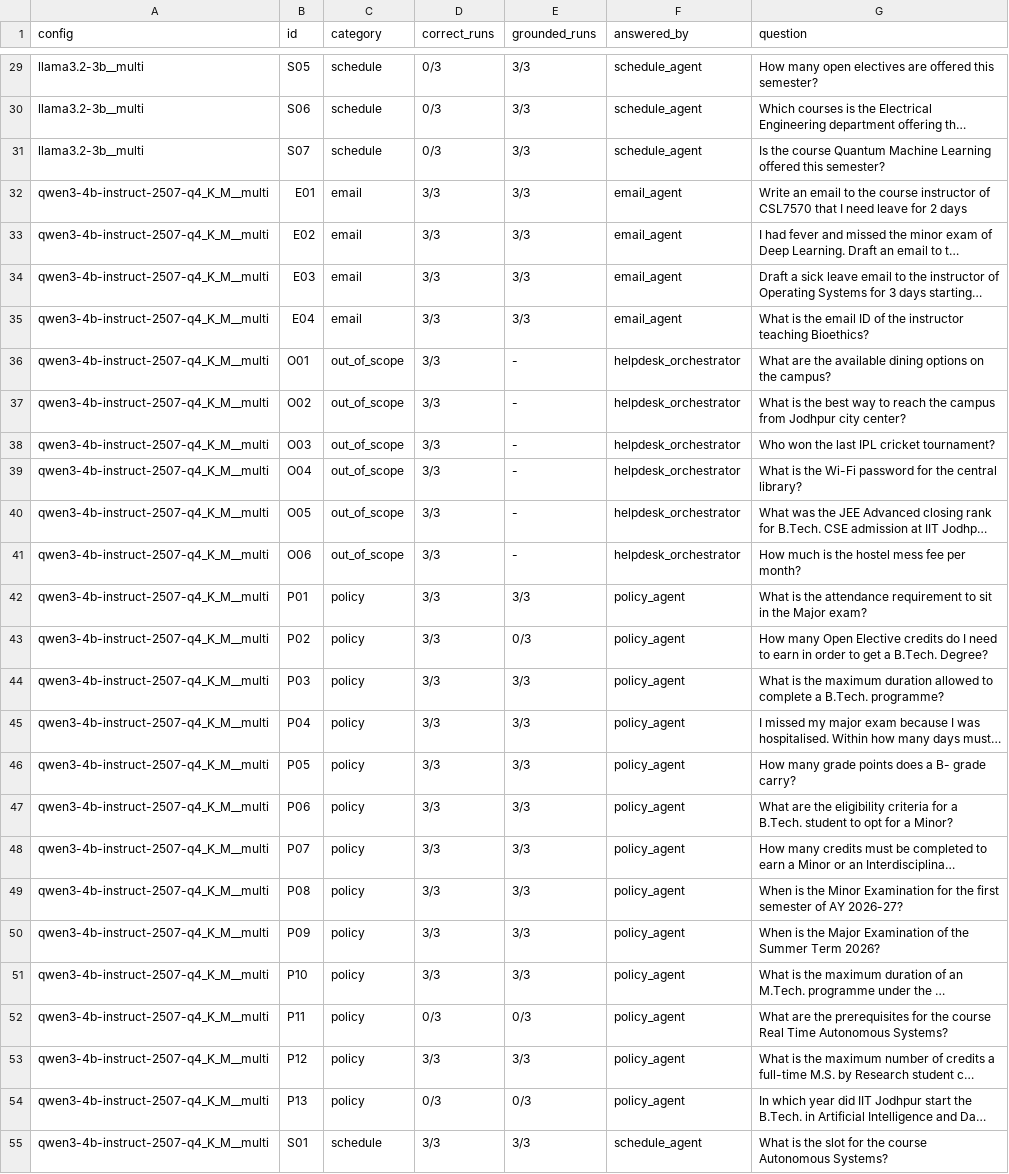
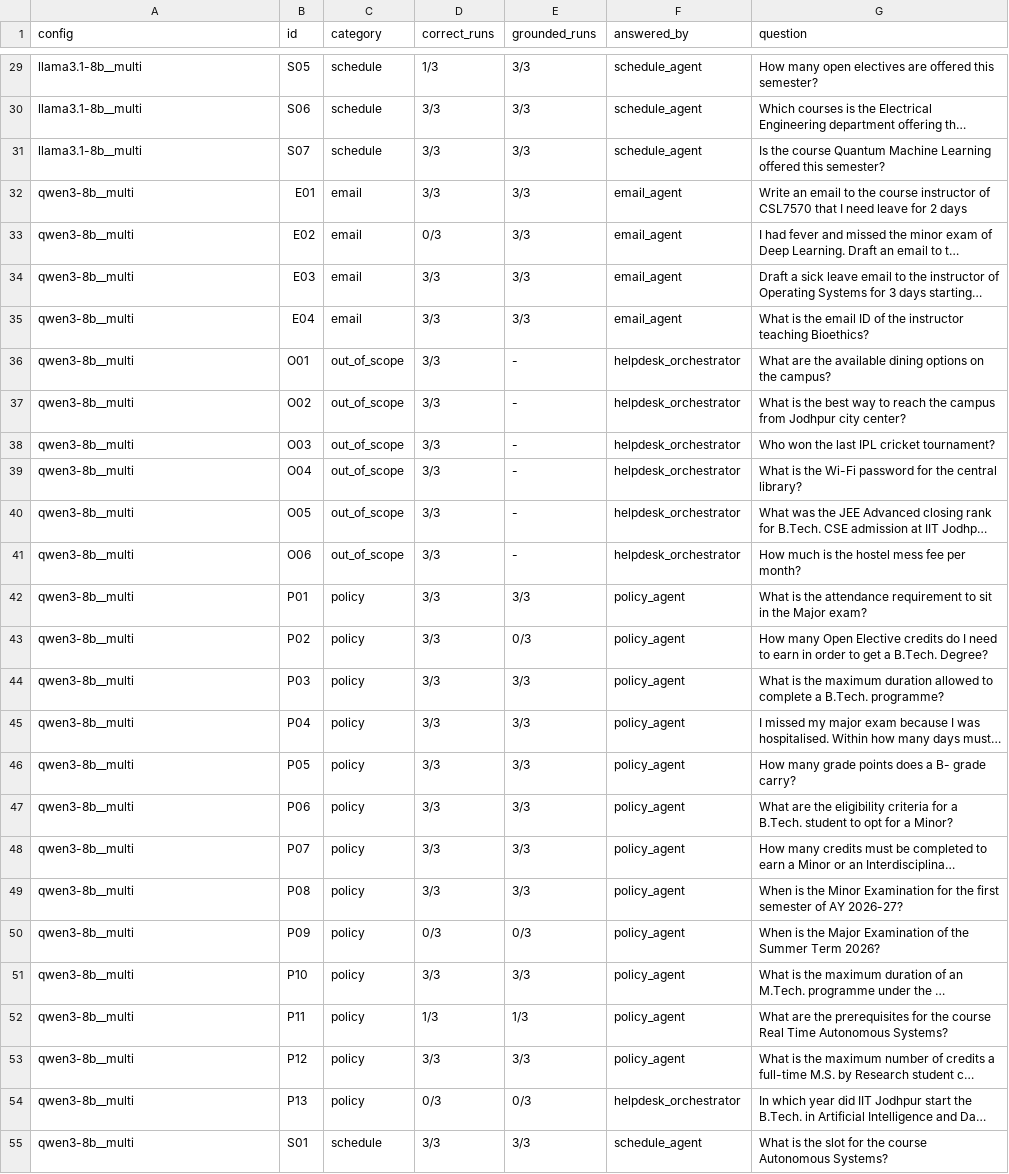
Before and after one commit to Arinpatel18/Multi-Agent-Academic-Helpdesk, a CSV file: eval/results/per_question.csv, drawn as a sheet; only a part is shown, gaps mark what is left out; long unchanged cells end in …; the diff covers the shown part only; the diff names each change by its address in the sheet, - before the commit and + after, or states it on an @@ line.

```diff
--- a/eval/results/per_question.csv
+++ b/eval/results/per_question.csv
-A29:A31 (config): llama3.2-3b__multi
+A29:A31 (config): llama3.1-8b__multi
-D29 (correct_runs): 0/3
+D29 (correct_runs): 1/3
-D30:D31 (correct_runs): 0/3
+D30:D31 (correct_runs): 3/3
-A32:A55 (config): qwen3-4b-instruct-2507-q4_K_M__multi
+A32:A55 (config): qwen3-8b__multi
-D33 (correct_runs): 3/3
+D33 (correct_runs): 0/3
-D50 (correct_runs): 3/3
+D50 (correct_runs): 0/3
-E50 (grounded_runs): 3/3
+E50 (grounded_runs): 0/3
-D52 (correct_runs): 0/3
+D52 (correct_runs): 1/3
-E52 (grounded_runs): 0/3
+E52 (grounded_runs): 1/3
-F54 (answered_by): policy_agent
+F54 (answered_by): helpdesk_orchestrator
```
Also changed, not shown: 109 edited cells elsewhere in this file, 47 other files.
